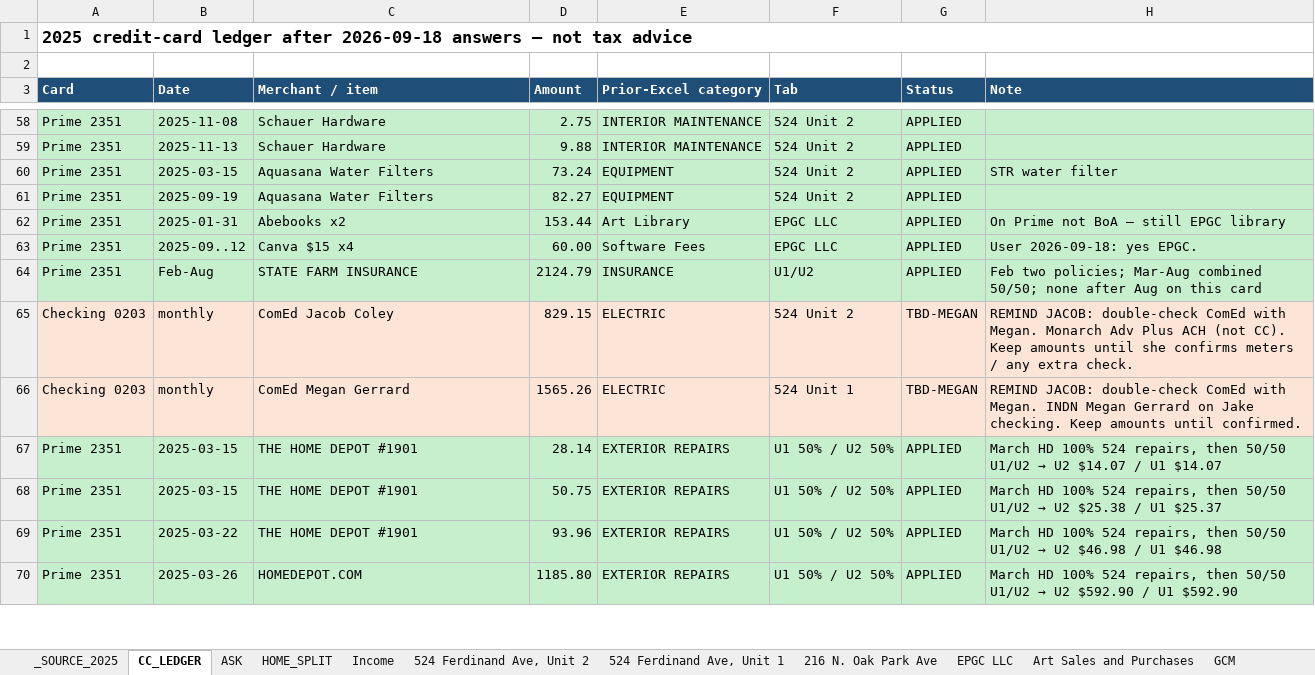
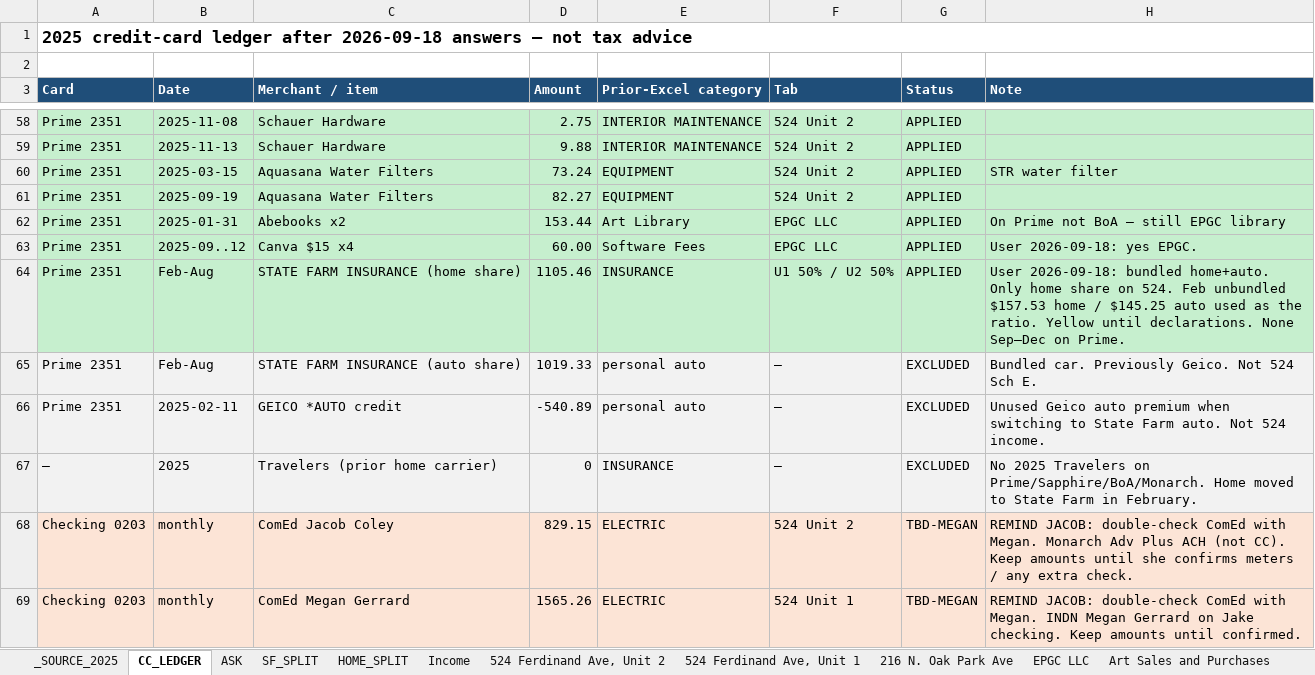
Before and after one commit to ColeyFineArts/flashcards, an Excel workbook: .cursor/scratch/Personal_Income_2025_Tax_Turbo.xlsx, sheet CC_LEDGER, drawn as a sheet; only a part is shown, gaps mark what is left out; the shorter side is filled out with more unchanged rows; values as stored, in another font and other column widths than the file's, no borders; the diff names each change by its address in the sheet, - before the commit and + after, or states it on an @@ line.

```diff
--- a/.cursor/scratch/Personal_Income_2025_Tax_Turbo.xlsx (sheet CC_LEDGER)
+++ b/.cursor/scratch/Personal_Income_2025_Tax_Turbo.xlsx (sheet CC_LEDGER)
+sheet tab: SF_SPLIT
-C64 (Merchant / item): STATE FARM INSURANCE
+C64 (Merchant / item): STATE FARM INSURANCE (home share)
-D64 (Amount): 2124.79
+D64 (Amount): 1105.46
-F64 (Tab): U1/U2
+F64 (Tab): U1 50% / U2 50%
-H64 (Note): Feb two policies; Mar-Aug combined 50/50; none after Aug on this card
+H64 (Note): User 2026-09-18: bundled home+auto. Only home share on 524. Feb unbundled $157.53 home / $145.25 auto used as the ratio. Yellow until declarations. None Sep–Dec on Prime.
+row 65: Prime 2351 | Feb-Aug | STATE FARM INSURANCE (auto share) | 1019.33 | personal auto | — | EXCLUDED | Bundled car. Previously Geico. Not 524 Sch E.
+row 66: Prime 2351 | 2025-02-11 | GEICO *AUTO credit | -540.89 | personal auto | — | EXCLUDED | Unused Geico auto premium when switching to State Farm auto. Not 524 income.
+row 67: — | 2025 | Travelers (prior home carrier) | 0 | INSURANCE | — | EXCLUDED | No 2025 Travelers on Prime/Sapphire/BoA/Monarch. Home moved to State Farm in February.
```
Also changed, not shown: sheet ASK, sheet 524 Ferdinand Ave, Unit 1, sheet 524 Ferdinand Ave, Unit 2, sheet _SOURCE_2025, .cursor/scratch/tax_turbo_deliverable/Personal_Income_2025_Tax_Turbo.xlsx, .cursor/scratch/tax_turbo_parts/524 Ferdinand Ave Unit 2.xlsx, 21 other files.
